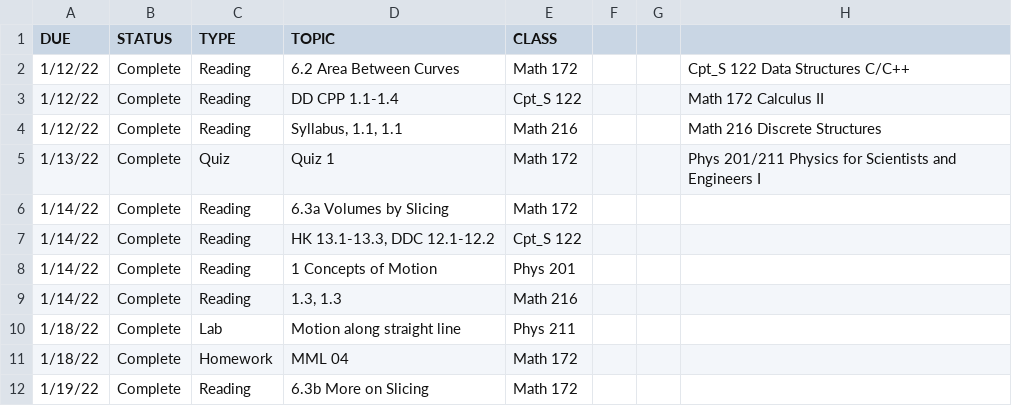
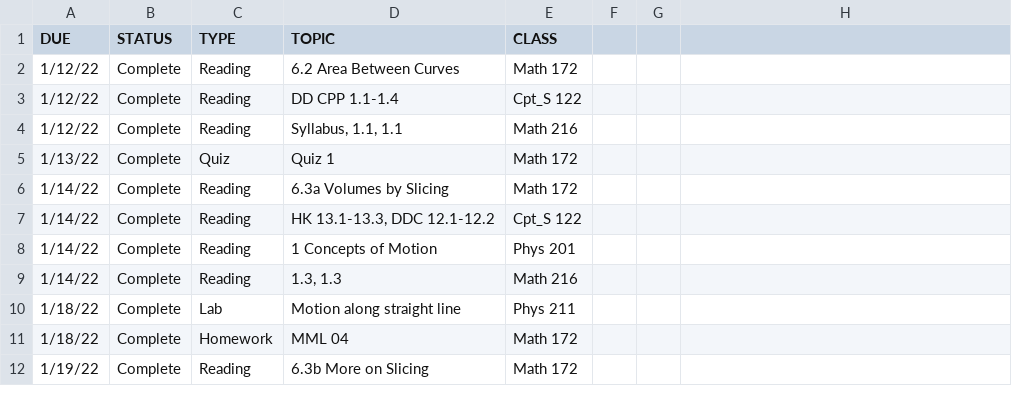
Before and after one commit to JW-934/CrimsonCodeHackathon2022, a CSV file: Assignments/Assignments Spring 2022.csv, drawn as a sheet; only a part is shown; the diff names each change by its address in the sheet, - before the commit and + after, or states it on an @@ line.

Commit message:
Update Assignments

```diff
--- a/Assignments/Assignments Spring 2022.csv
+++ b/Assignments/Assignments Spring 2022.csv
-H2: Cpt_S 122 Data Structures C/C++
+H2: (empty)
-H3: Math 172 Calculus II
+H3: (empty)
-H4: Math 216 Discrete Structures
+H4: (empty)
-H5: Phys 201/211 Physics for Scientists and Engineers I
+H5: (empty)
```
Also changed, not shown: 3 other files.
